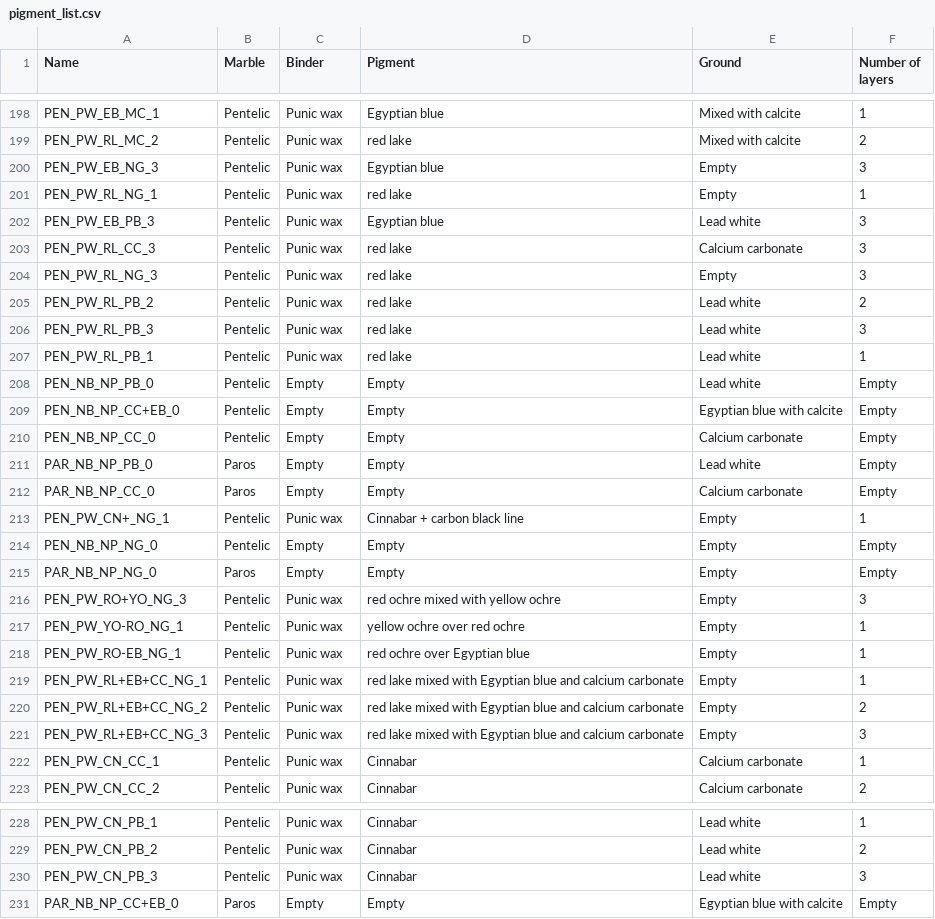
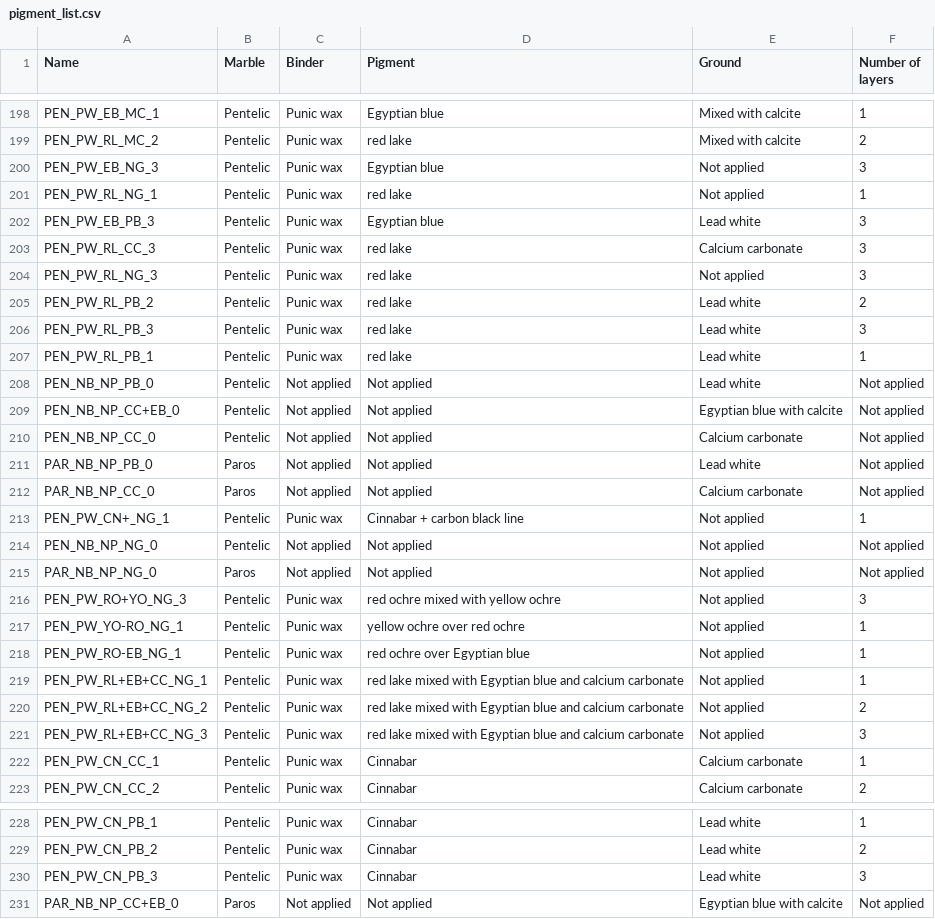
Before and after one commit to yokoarteaga/Polychromy-Database, a CSV file: Data new/pigment_list.csv, drawn as a sheet; only a part is shown, gaps mark what is left out; the diff covers the shown part only.

Commit message:
Change empty to not applied

```diff
--- a/Data new/pigment_list.csv
+++ b/Data new/pigment_list.csv
@@ -199,7 +199,7 @@ PEN_PW_EB_MC_1,Pentelic,Punic wax,Egyptian blue,Mixed with calcite,1
 PEN_PW_RL_MC_2,Pentelic,Punic wax,red lake,Mixed with calcite,2
-PEN_PW_EB_NG_3,Pentelic,Punic wax,Egyptian blue,Empty,3
-PEN_PW_RL_NG_1,Pentelic,Punic wax,red lake,Empty,1
+PEN_PW_EB_NG_3,Pentelic,Punic wax,Egyptian blue,Not applied,3
+PEN_PW_RL_NG_1,Pentelic,Punic wax,red lake,Not applied,1
 PEN_PW_EB_PB_3,Pentelic,Punic wax,Egyptian blue,Lead white,3
 PEN_PW_RL_CC_3,Pentelic,Punic wax,red lake,Calcium carbonate,3
-PEN_PW_RL_NG_3,Pentelic,Punic wax,red lake,Empty,3
+PEN_PW_RL_NG_3,Pentelic,Punic wax,red lake,Not applied,3
 PEN_PW_RL_PB_2,Pentelic,Punic wax,red lake,Lead white,2
@@ -207,16 +207,16 @@ PEN_PW_RL_PB_3,Pentelic,Punic wax,red lake,Lead white,3
 PEN_PW_RL_PB_1,Pentelic,Punic wax,red lake,Lead white,1
-PEN_NB_NP_PB_0,Pentelic,Empty,Empty,Lead white,Empty
-PEN_NB_NP_CC+EB_0,Pentelic,Empty,Empty,Egyptian blue with calcite,Empty
-PEN_NB_NP_CC_0,Pentelic,Empty,Empty,Calcium carbonate,Empty
-PAR_NB_NP_PB_0,Paros,Empty,Empty,Lead white,Empty
-PAR_NB_NP_CC_0,Paros,Empty,Empty,Calcium carbonate,Empty
-PEN_PW_CN+_NG_1,Pentelic,Punic wax,Cinnabar + carbon black line,Empty,1
-PEN_NB_NP_NG_0,Pentelic,Empty,Empty,Empty,Empty
-PAR_NB_NP_NG_0,Paros,Empty,Empty,Empty,Empty
-PEN_PW_RO+YO_NG_3,Pentelic,Punic wax,red ochre mixed with yellow ochre,Empty,3
-PEN_PW_YO-RO_NG_1,Pentelic,Punic wax,yellow ochre over red ochre,Empty,1
-PEN_PW_RO-EB_NG_1,Pentelic,Punic wax,red ochre over Egyptian blue,Empty,1
-PEN_PW_RL+EB+CC_NG_1,Pentelic,Punic wax,red lake mixed with Egyptian blue and calcium carbonate,Empty,1
-PEN_PW_RL+EB+CC_NG_2,Pentelic,Punic wax,red lake mixed with Egyptian blue and calcium carbonate,Empty,2
-PEN_PW_RL+EB+CC_NG_3,Pentelic,Punic wax,red lake mixed with Egyptian blue and calcium carbonate,Empty,3
+PEN_NB_NP_PB_0,Pentelic,Not applied,Not applied,Lead white,Not applied
+PEN_NB_NP_CC+EB_0,Pentelic,Not applied,Not applied,Egyptian blue with calcite,Not applied
+PEN_NB_NP_CC_0,Pentelic,Not applied,Not applied,Calcium carbonate,Not applied
+PAR_NB_NP_PB_0,Paros,Not applied,Not applied,Lead white,Not applied
+PAR_NB_NP_CC_0,Paros,Not applied,Not applied,Calcium carbonate,Not applied
+PEN_PW_CN+_NG_1,Pentelic,Punic wax,Cinnabar + carbon black line,Not applied,1
+PEN_NB_NP_NG_0,Pentelic,Not applied,Not applied,Not applied,Not applied
+PAR_NB_NP_NG_0,Paros,Not applied,Not applied,Not applied,Not applied
+PEN_PW_RO+YO_NG_3,Pentelic,Punic wax,red ochre mixed with yellow ochre,Not applied,3
+PEN_PW_YO-RO_NG_1,Pentelic,Punic wax,yellow ochre over red ochre,Not applied,1
+PEN_PW_RO-EB_NG_1,Pentelic,Punic wax,red ochre over Egyptian blue,Not applied,1
+PEN_PW_RL+EB+CC_NG_1,Pentelic,Punic wax,red lake mixed with Egyptian blue and calcium carbonate,Not applied,1
+PEN_PW_RL+EB+CC_NG_2,Pentelic,Punic wax,red lake mixed with Egyptian blue and calcium carbonate,Not applied,2
+PEN_PW_RL+EB+CC_NG_3,Pentelic,Punic wax,red lake mixed with Egyptian blue and calcium carbonate,Not applied,3
 PEN_PW_CN_CC_1,Pentelic,Punic wax,Cinnabar,Calcium carbonate,1
@@ -230,2 +230,2 @@ PEN_PW_CN_PB_2,Pentelic,Punic wax,Cinnabar,Lead white,2
 PEN_PW_CN_PB_3,Pentelic,Punic wax,Cinnabar,Lead white,3
-PAR_NB_NP_CC+EB_0,Paros,Empty,Empty,Egyptian blue with calcite,Empty
+PAR_NB_NP_CC+EB_0,Paros,Not applied,Not applied,Egyptian blue with calcite,Not applied
```
Also changed, not shown: 98 edited cells elsewhere in this file, 1 other file.
